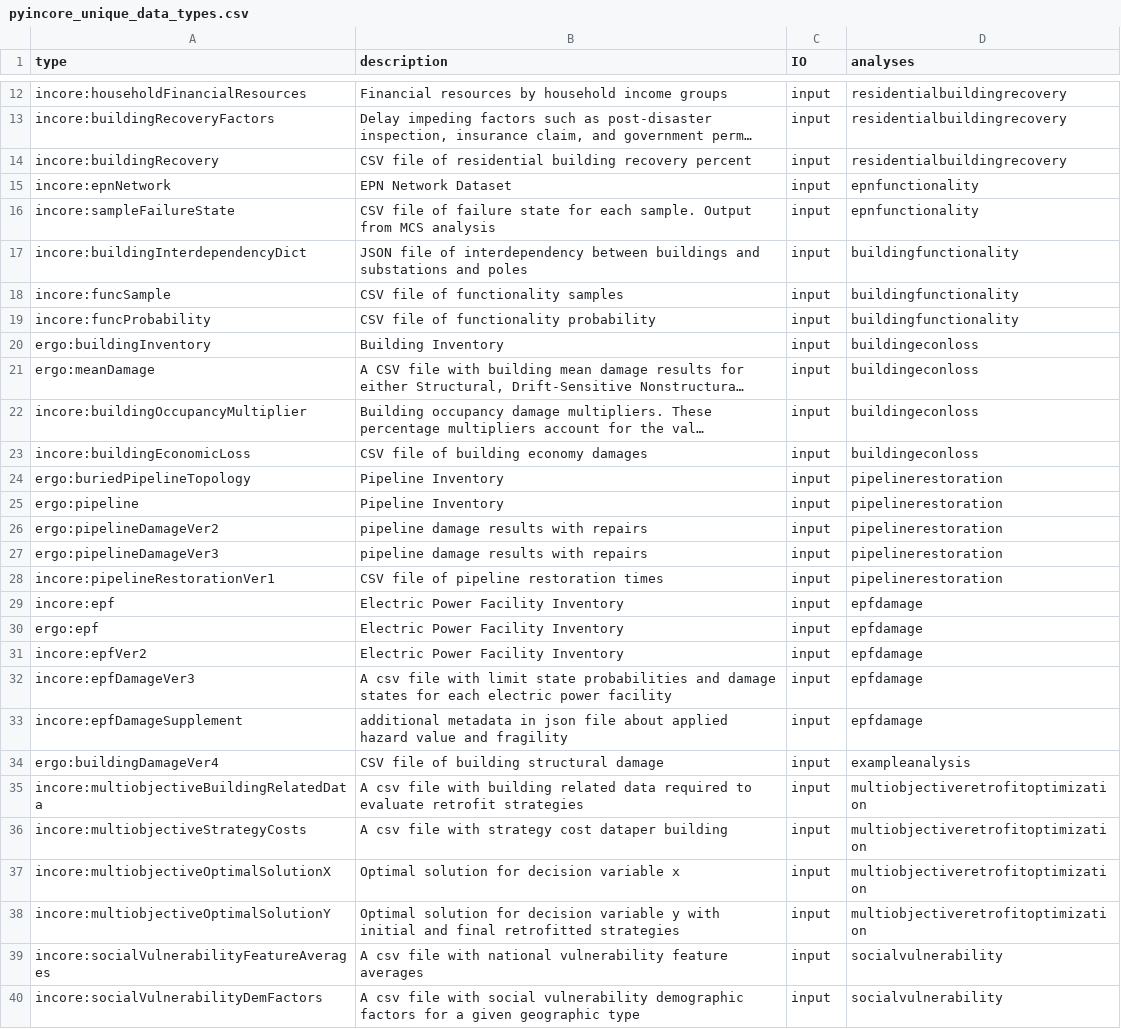
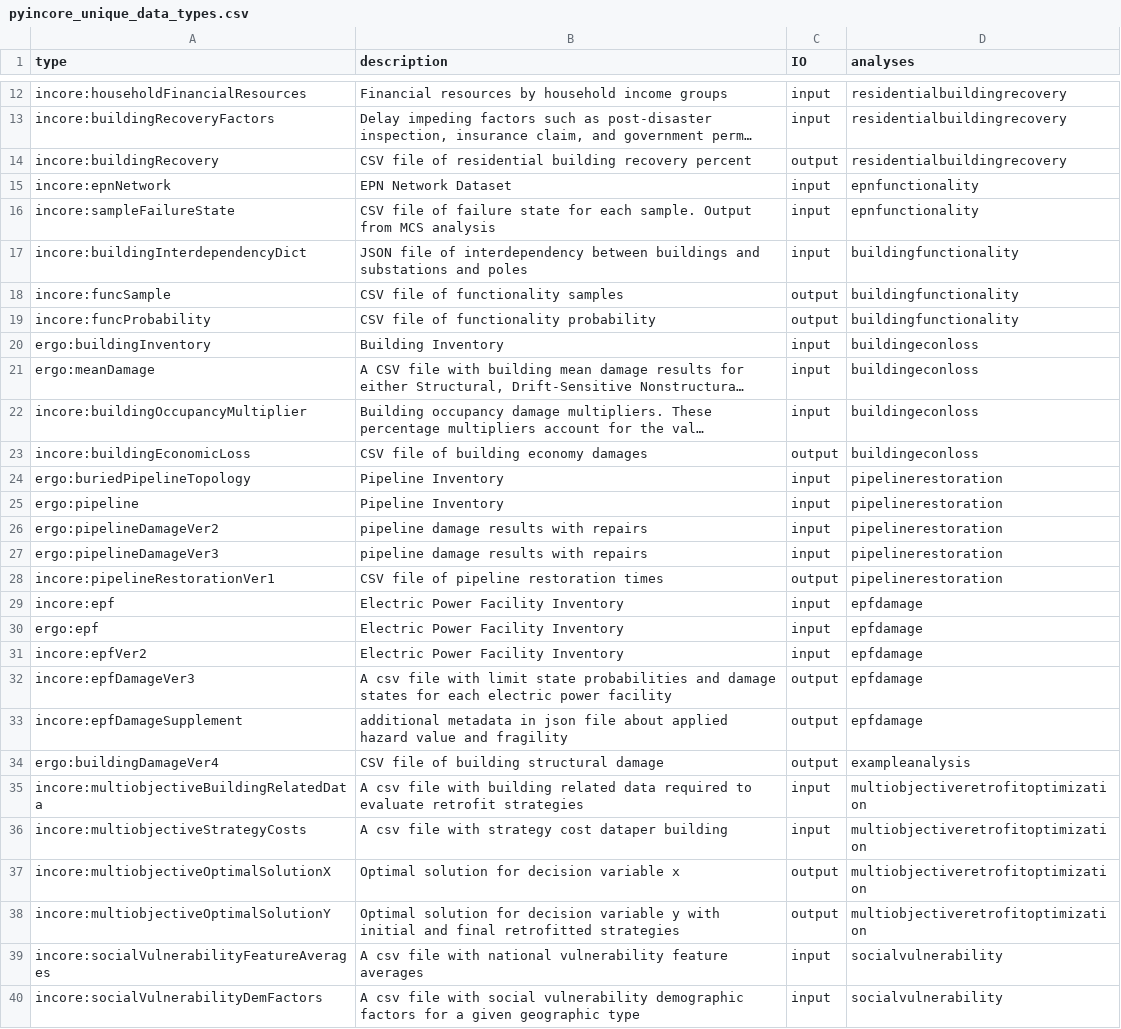
Before and after one commit to IN-CORE/dev-scripts, a CSV file: incore-services/pyincore_unique_data_types.csv, drawn as a sheet; only a part is shown, gaps mark what is left out; long unchanged cells end in …; the diff covers the shown part only; the diff names each change by its address in the sheet, - before the commit and + after, or states it on an @@ line.

```diff
--- a/incore-services/pyincore_unique_data_types.csv
+++ b/incore-services/pyincore_unique_data_types.csv
-C14 (IO): input
+C14 (IO): output
-C18:C19 (IO): input
+C18:C19 (IO): output
-C23 (IO): input
+C23 (IO): output
-C28 (IO): input
+C28 (IO): output
-C32:C34 (IO): input
+C32:C34 (IO): output
-C37:C38 (IO): input
+C37:C38 (IO): output
```
Also changed, not shown: 38 edited cells elsewhere in this file, 1 other file.
